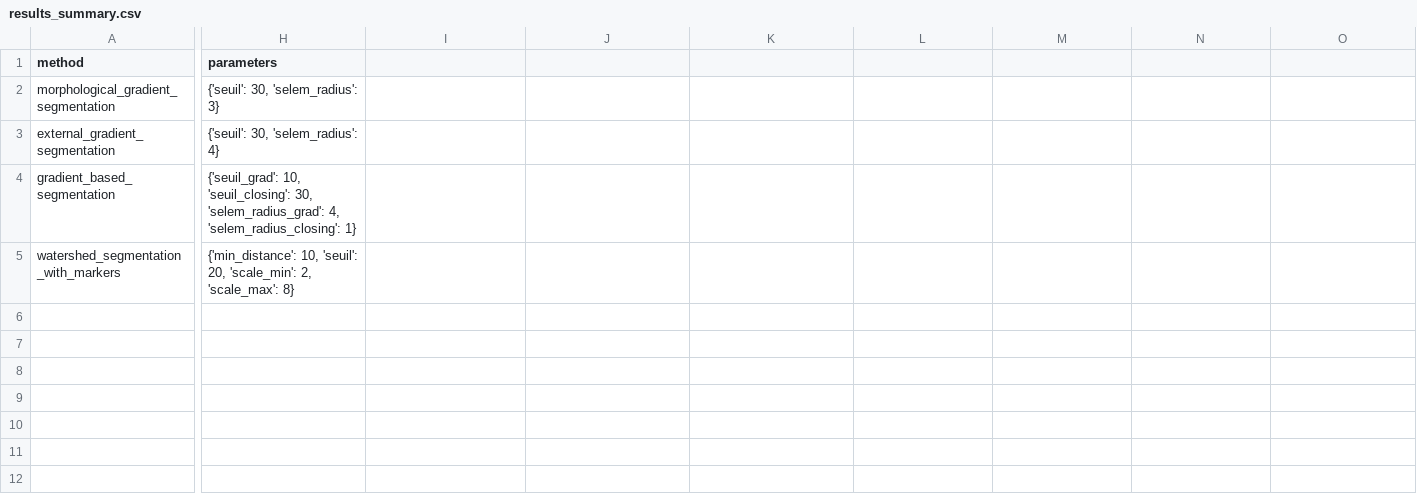
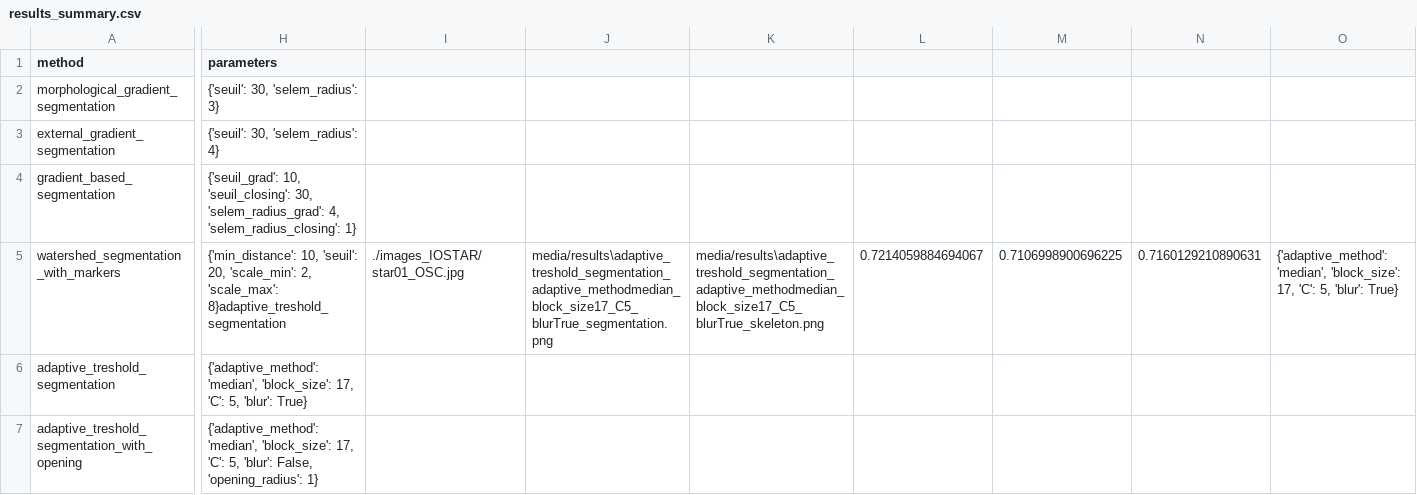
Before and after one commit to puushtab/retina-vessel-segmentation, a CSV file: results_summary.csv, drawn as a sheet; only a part is shown, gaps mark what is left out; rows hold the shown columns only; the diff names each change by its address in the sheet, - before the commit and + after, or states it on an @@ line.

Commit message:
adaptive treshold + opening

```diff
--- a/results_summary.csv
+++ b/results_summary.csv
-H5 (parameters): …2, 'scale_max': 8}
+H5 (parameters): …2, 'scale_max': 8}adaptive_treshold_segmentation
-I5: (empty)
+I5: ./images_IOSTAR/star01_OSC.jpg
-J5: (empty)
+J5: media/results\adaptive_treshold_segmentation_adaptive_methodmedian_block_size17_C5_blurTrue_segmentation.png
-K5: (empty)
+K5: media/results\adaptive_treshold_segmentation_adaptive_methodmedian_block_size17_C5_blurTrue_skeleton.png
-L5: (empty)
+L5: 0.7214059884694067
-M5: (empty)
+M5: 0.7106998900696225
-N5: (empty)
+N5: 0.7160129210890631
-O5: (empty)
+O5: {'adaptive_method': 'median', 'block_size': 17, 'C': 5, 'blur': True}
+row 6: adaptive_treshold_segmentation | {'adaptive_method': 'median', 'block_size': 17, 'C': 5, 'blur': True}
+row 7: adaptive_treshold_segmentation_with_opening | {'adaptive_method': 'median', 'block_size': 17, 'C': 5, 'blur': False, 'opening_radius': 1}
```
Also changed, not shown: 2 other files.
